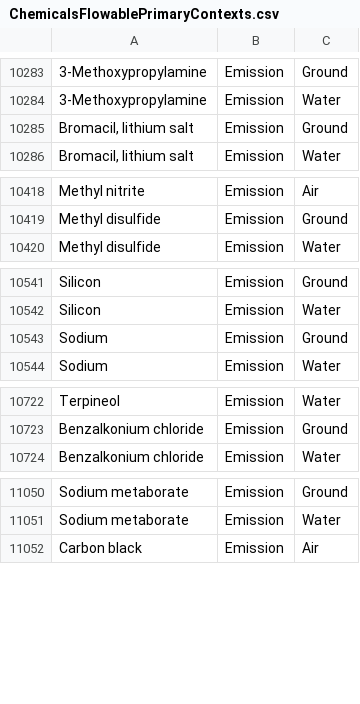
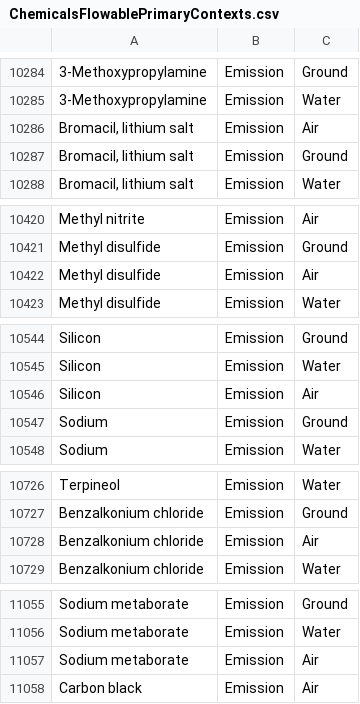
Before and after one commit to USEPA/fedelemflowlist, a CSV file: fedelemflowlist/input/ChemicalsFlowablePrimaryContexts.csv, drawn as a sheet; only a part is shown, gaps mark what is left out; the diff covers the shown part only; the diff names each change by its address in the sheet, - before the commit and + after, or states it on an @@ line.

Commit message:
Update ChemicalsFlowablePrimaryContexts.csv
updated chemical air emissions for pesticides

```diff
--- a/fedelemflowlist/input/ChemicalsFlowablePrimaryContexts.csv
+++ b/fedelemflowlist/input/ChemicalsFlowablePrimaryContexts.csv
+row 10286: Bromacil, lithium salt | Emission | Air
+row 10422: Methyl disulfide | Emission | Air
+row 10546: Silicon | Emission | Air
+row 10728: Benzalkonium chloride | Emission | Air
+row 11057: Sodium metaborate | Emission | Air
```
Also changed, not shown: 20 added rows elsewhere in this file.
